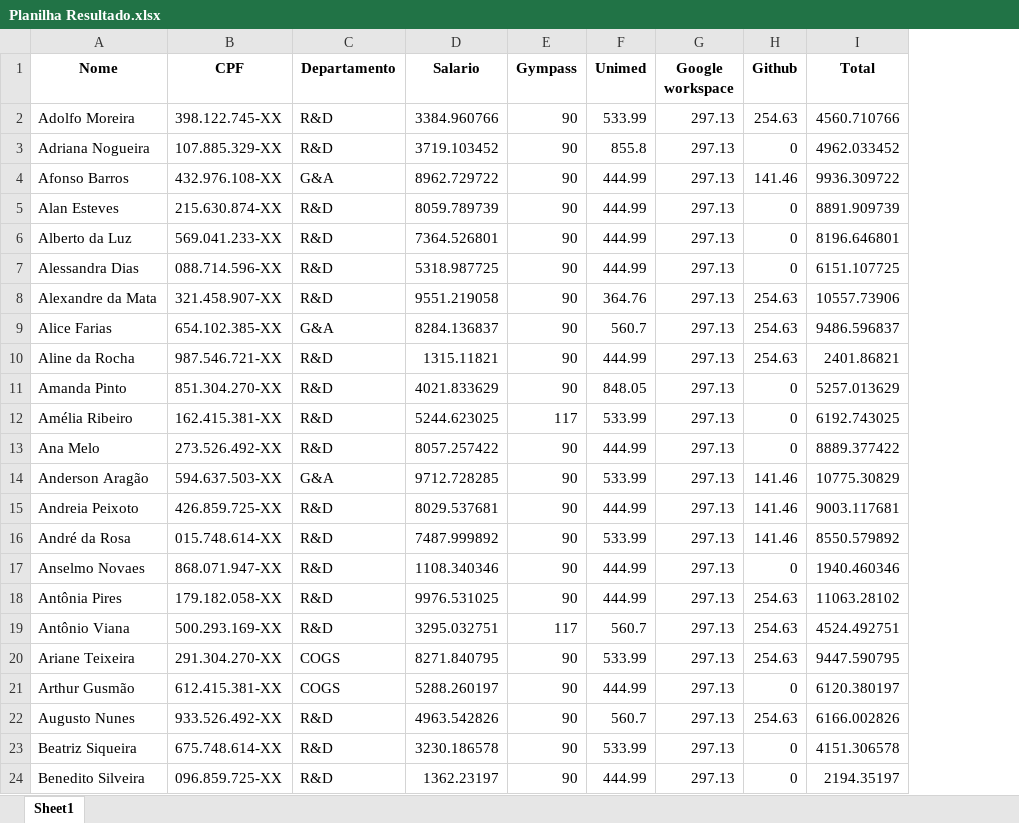
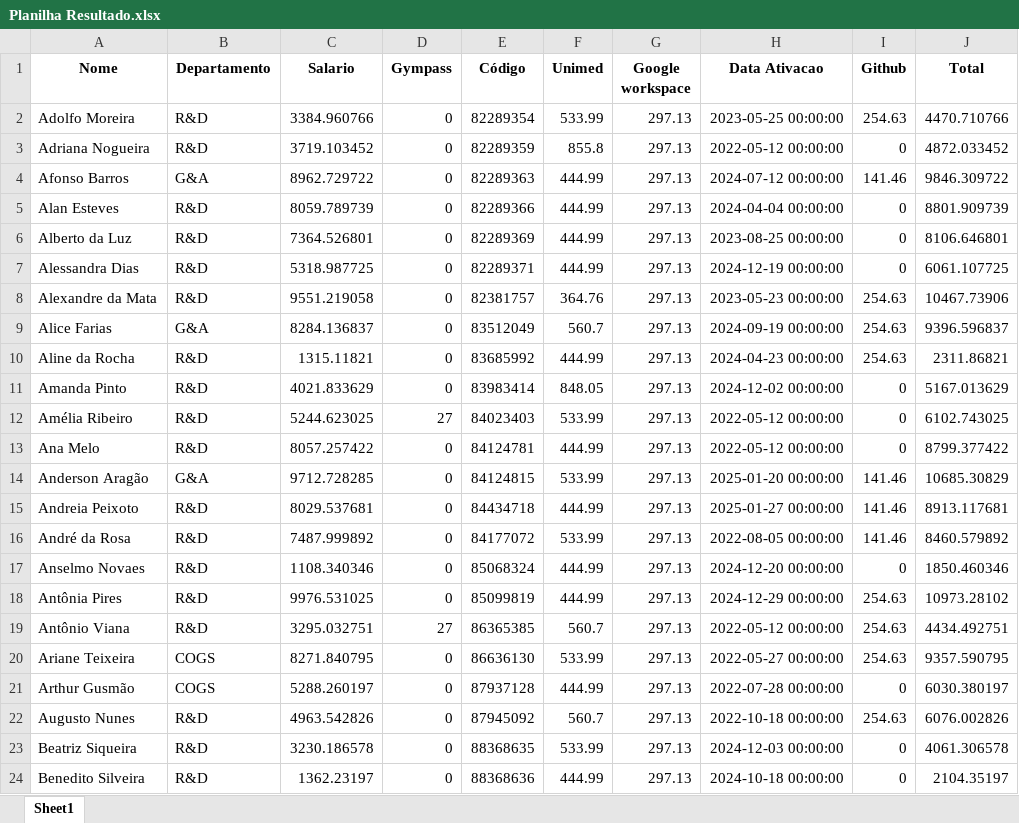
Before and after one commit to joao-gfs/techlab-devops-2025, an Excel workbook: data/output/Planilha Resultado.xlsx, sheet Sheet1, drawn as a sheet; only a part is shown; values as stored, in another font and other column widths than the file's, no borders; removed rows and columns are numbered as before the commit, all else as after; the diff covers the shown part only; the diff names each change by its address in the sheet, - before the commit and + after, or states it on an @@ line.

```diff
--- a/data/output/Planilha Resultado.xlsx (sheet Sheet1)
+++ b/data/output/Planilha Resultado.xlsx (sheet Sheet1)
-column B (CPF), rows 2-24: 398.122.745-XX | 107.885.329-XX | 432.976.108-XX | 215.630.874-XX | 569.041.233-XX | 088.714.596-XX | 321.458.907-XX | 654.102.385-XX | 987.546.721-XX | 851.304.270-XX | 162.415.381-XX | 273.526.492-XX | 594.637.503-XX | 426.859.725-XX | 015.748.614-XX | 868.071.947-XX | 179.182.058-XX | 500.293.169-XX | 291.304.270-XX | 612.415.381-XX | 933.526.492-XX | 675.748.614-XX | 096.859.725-XX
+column E (Código), rows 2-24: 82289354 | 82289359 | 82289363 | 82289366 | 82289369 | 82289371 | 82381757 | 83512049 | 83685992 | 83983414 | 84023403 | 84124781 | 84124815 | 84434718 | 84177072 | 85068324 | 85099819 | 86365385 | 86636130 | 87937128 | 87945092 | 88368635 | 88368636
+column H (Data Ativacao), rows 2-24: 2023-05-25 00:00:00 | 2022-05-12 00:00:00 | 2024-07-12 00:00:00 | 2024-04-04 00:00:00 | 2023-08-25 00:00:00 | 2024-12-19 00:00:00 | 2023-05-23 00:00:00 | 2024-09-19 00:00:00 | 2024-04-23 00:00:00 | 2024-12-02 00:00:00 | 2022-05-12 00:00:00 | 2022-05-12 00:00:00 | 2025-01-20 00:00:00 | 2025-01-27 00:00:00 | 2022-08-05 00:00:00 | 2024-12-20 00:00:00 | 2024-12-29 00:00:00 | 2022-05-12 00:00:00 | 2022-05-27 00:00:00 | 2022-07-28 00:00:00 | 2022-10-18 00:00:00 | 2024-12-03 00:00:00 | 2024-10-18 00:00:00
-D2:D11 (Gympass): 90
+D2:D11 (Gympass): 0
-J2 (Total): 4560.710766
+J2 (Total): 4470.710766
-J3 (Total): 4962.033452
+J3 (Total): 4872.033452
-J4 (Total): 9936.309722
+J4 (Total): 9846.309722
-J5 (Total): 8891.909739
+J5 (Total): 8801.909739
-J6 (Total): 8196.646801
+J6 (Total): 8106.646801
-J7 (Total): 6151.107725
+J7 (Total): 6061.107725
-J8 (Total): 10557.73906
+J8 (Total): 10467.73906
-J9 (Total): 9486.596837
+J9 (Total): 9396.596837
-J10 (Total): 2401.86821
+J10 (Total): 2311.86821
-J11 (Total): 5257.013629
+J11 (Total): 5167.013629
-D12 (Gympass): 117
+D12 (Gympass): 27
-J12 (Total): 6192.743025
+J12 (Total): 6102.743025
-D13:D18 (Gympass): 90
+D13:D18 (Gympass): 0
-J13 (Total): 8889.377422
+J13 (Total): 8799.377422
-J14 (Total): 10775.30829
+J14 (Total): 10685.30829
-J15 (Total): 9003.117681
+J15 (Total): 8913.117681
-J16 (Total): 8550.579892
+J16 (Total): 8460.579892
-J17 (Total): 1940.460346
+J17 (Total): 1850.460346
-J18 (Total): 11063.28102
+J18 (Total): 10973.28102
-D19 (Gympass): 117
+D19 (Gympass): 27
-J19 (Total): 4524.492751
+J19 (Total): 4434.492751
-D20:D24 (Gympass): 90
+D20:D24 (Gympass): 0
-J20 (Total): 9447.590795
+J20 (Total): 9357.590795
-J21 (Total): 6120.380197
+J21 (Total): 6030.380197
-J22 (Total): 6166.002826
+J22 (Total): 6076.002826
-J23 (Total): 4151.306578
+J23 (Total): 4061.306578
-J24 (Total): 2194.35197
+J24 (Total): 2104.35197
```
Also changed, not shown: 78 edited cells elsewhere in this sheet, data/input/Beneficio 2 - Gympass.xlsx, 1 other file.
